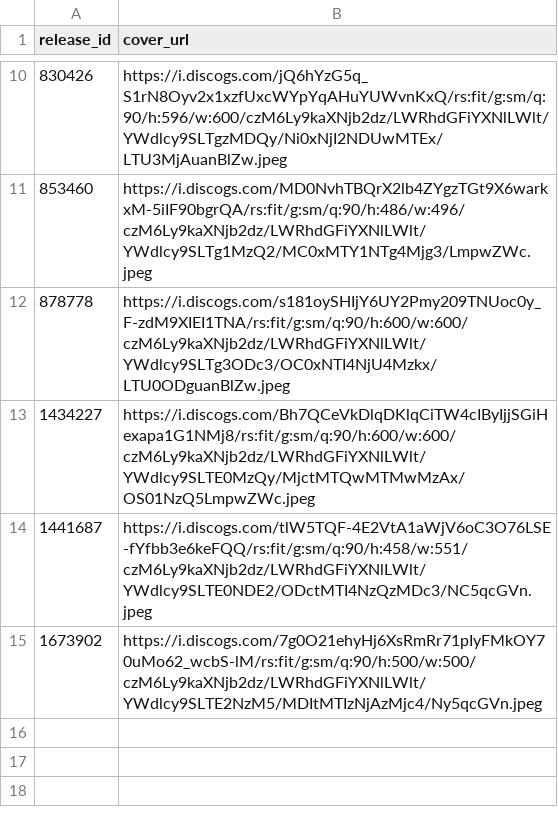
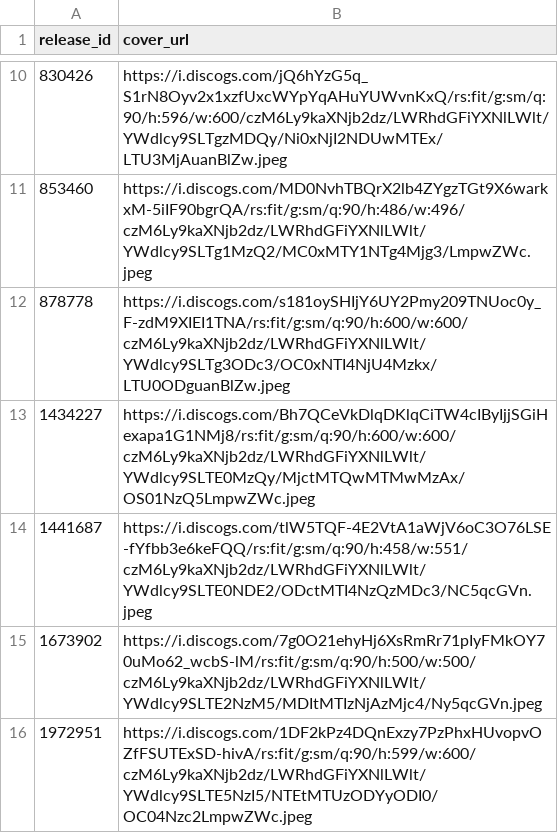
Before and after one commit to DHancock80/music-search-app, a CSV file: cover_overrides.csv, drawn as a sheet; only a part is shown, gaps mark what is left out; the diff names each change by its address in the sheet, - before the commit and + after, or states it on an @@ line.

Commit message:
Auto-update cover_overrides.csv (2025-05-07T23:48:15.590256 UTC)

```diff
--- a/cover_overrides.csv
+++ b/cover_overrides.csv
+row 16: 1972951 | https://i.discogs.com/1DF2kPz4DQnExzy7PzPhxHUvopvOZfFSUTExSD-hivA/rs:fit/g:sm/q:90/h:599/w:600/czM6Ly9kaXNjb2dz/LWRhdGFiYXNlLWlt/YWdlcy9SLTE5NzI5/NTEtMTUzODYyODI0/OC04Nzc2LmpwZWc.jpeg
```
